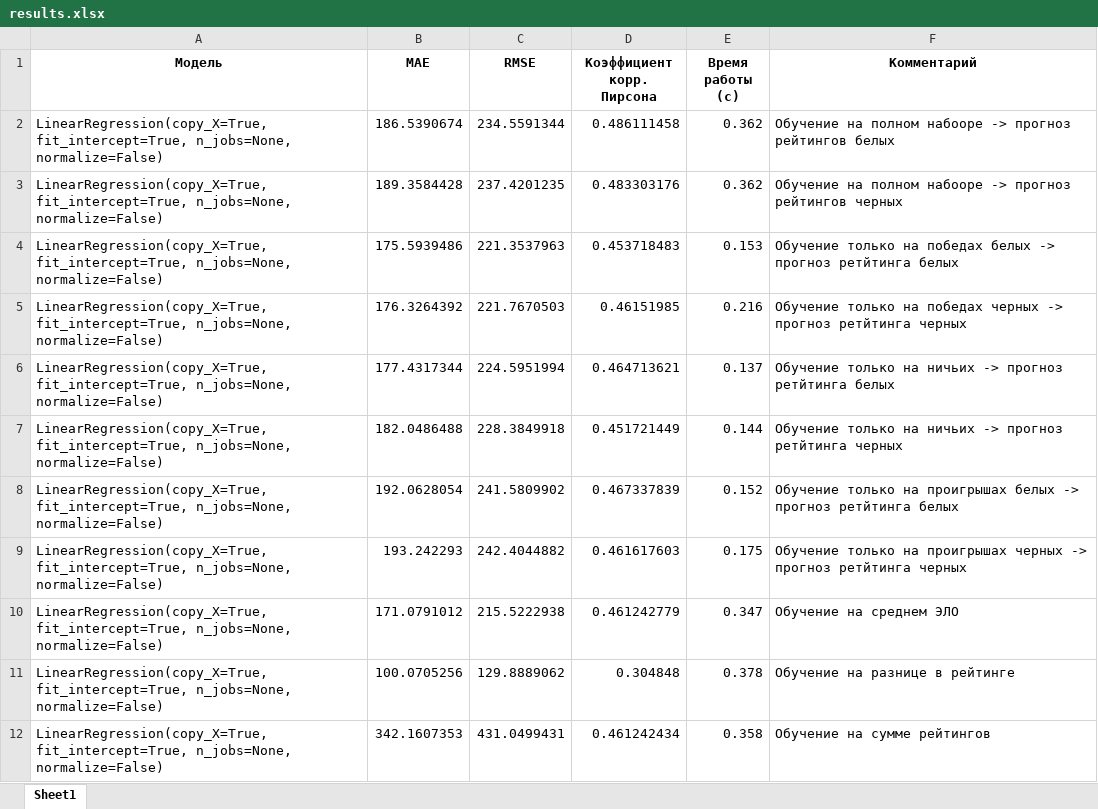
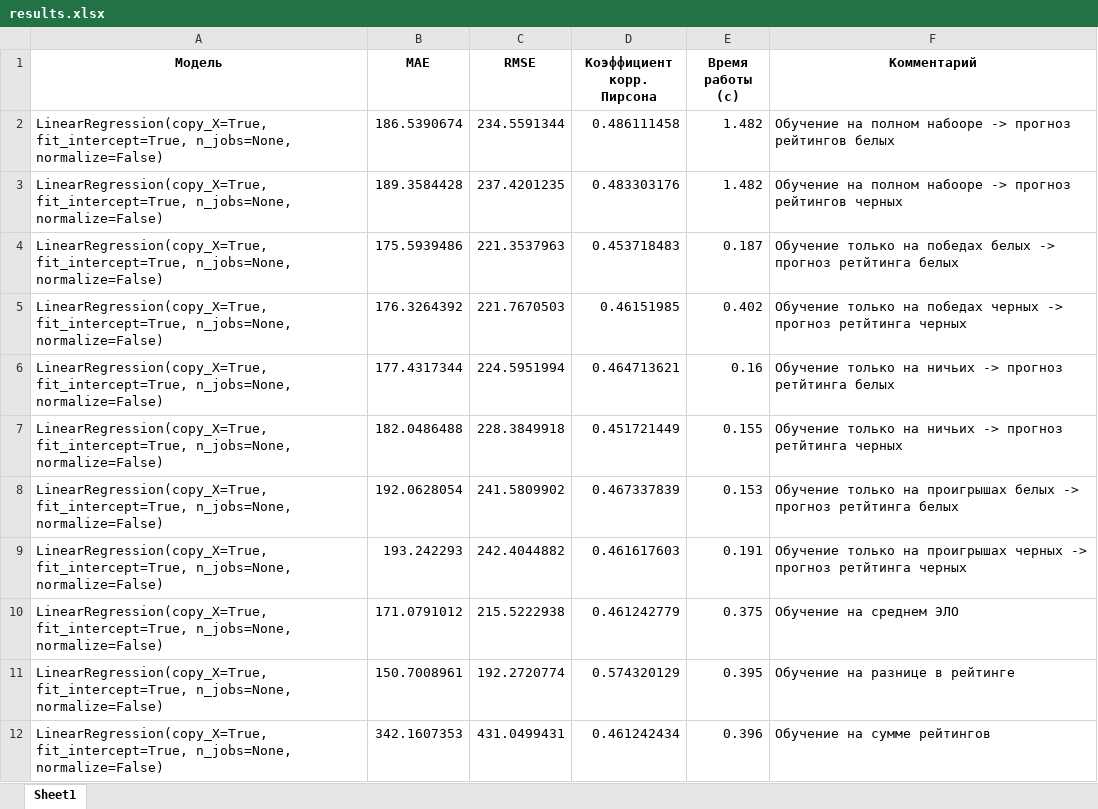
Before and after one commit to polinarod/PredictingRaitings, an Excel workbook: models/results.xlsx, sheet Sheet1, drawn as a sheet; values as stored, in another font and other column widths than the file's, no borders; removed rows and columns are numbered as before the commit, all else as after; ↵ is a line break in a cell; the diff names each change by its address in the sheet, - before the commit and + after, or states it on an @@ line.

Commit message:
continue with models

```diff
--- a/models/results.xlsx (sheet Sheet1)
+++ b/models/results.xlsx (sheet Sheet1)
-E2:E3 (Время работы (c)): 0.362
+E2:E3 (Время работы (c)): 1.482
-E4 (Время работы (c)): 0.153
+E4 (Время работы (c)): 0.187
-E5 (Время работы (c)): 0.216
+E5 (Время работы (c)): 0.402
-E6 (Время работы (c)): 0.137
+E6 (Время работы (c)): 0.16
-E7 (Время работы (c)): 0.144
+E7 (Время работы (c)): 0.155
-E8 (Время работы (c)): 0.152
+E8 (Время работы (c)): 0.153
-E9 (Время работы (c)): 0.175
+E9 (Время работы (c)): 0.191
-E10 (Время работы (c)): 0.347
+E10 (Время работы (c)): 0.375
-row 11: LinearRegression(copy_X=True, fit_intercept=True, n_jobs=None, ↵ normalize=False) | 100.0705256 | 129.8889062 | 0.304848 | 0.378 | Обучение на разнице в рейтинге
+row 11: LinearRegression(copy_X=True, fit_intercept=True, n_jobs=None, ↵ normalize=False) | 150.7008961 | 192.2720774 | 0.574320129 | 0.395 | Обучение на разнице в рейтинге
-E12 (Время работы (c)): 0.358
+E12 (Время работы (c)): 0.396
```
Also changed, not shown: 1 other file.
